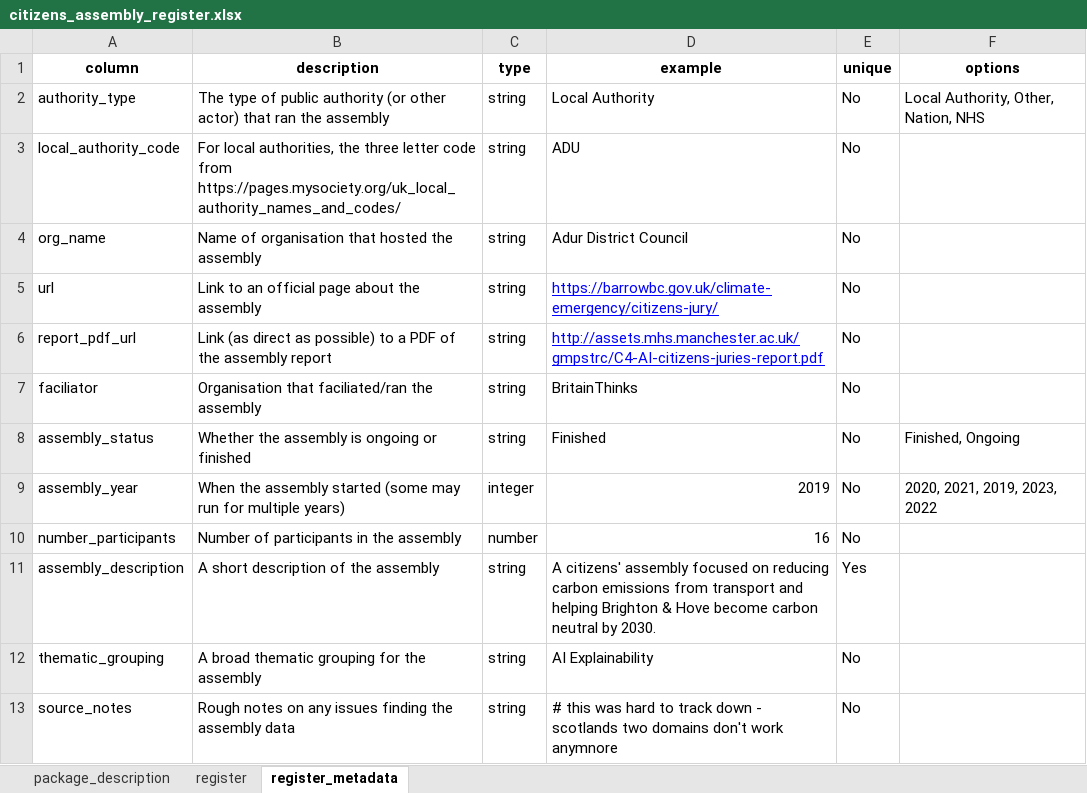
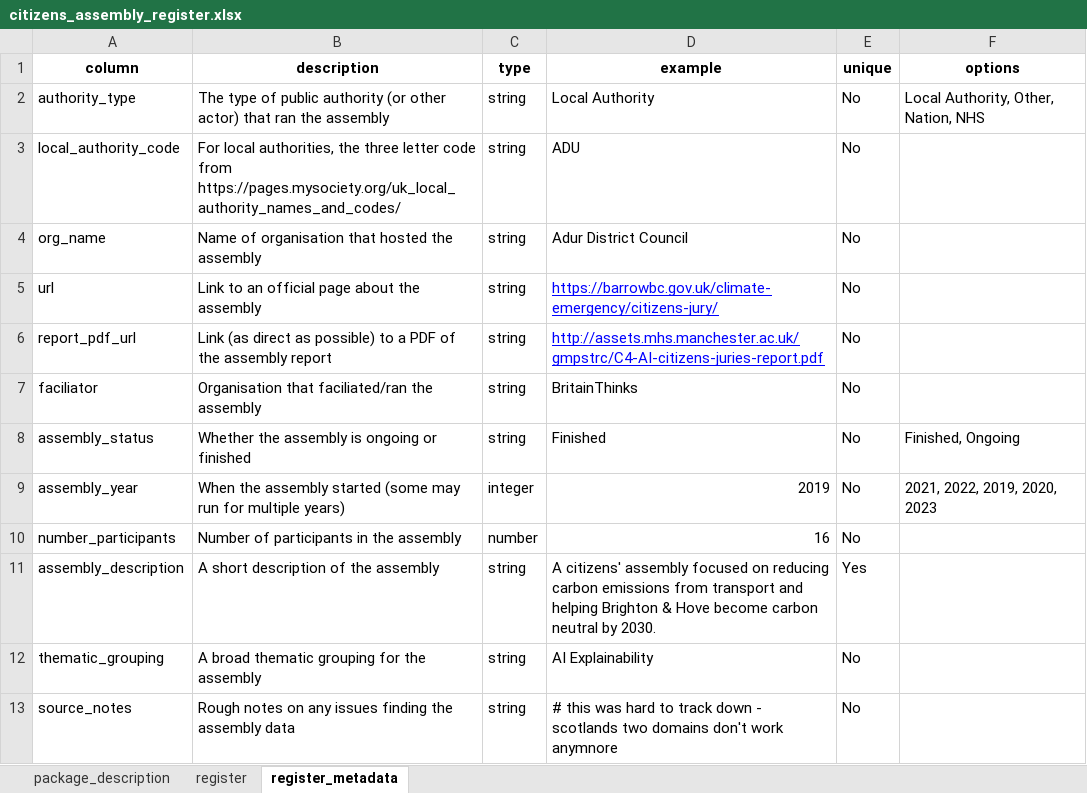
Before and after one commit to mysociety/citizen-assembly-data, an Excel workbook: docs/data/citizens_assembly_register/0/citizens_assembly_register.xlsx, sheet register_metadata, drawn as a sheet; only a part is shown; values as stored, in another font and other column widths than the file's, no borders; the diff names each change by its address in the sheet, - before the commit and + after, or states it on an @@ line.

```diff
--- a/docs/data/citizens_assembly_register/0/citizens_assembly_register.xlsx (sheet register_metadata)
+++ b/docs/data/citizens_assembly_register/0/citizens_assembly_register.xlsx (sheet register_metadata)
-F9 (options): 2020, 2021, 2019, 2023, 2022
+F9 (options): 2021, 2022, 2019, 2020, 2023
```
Also changed, not shown: sheet register, sheet package_description, docs/data/citizens_assembly_register/latest/citizens_assembly_register.xlsx, 45 other files.
